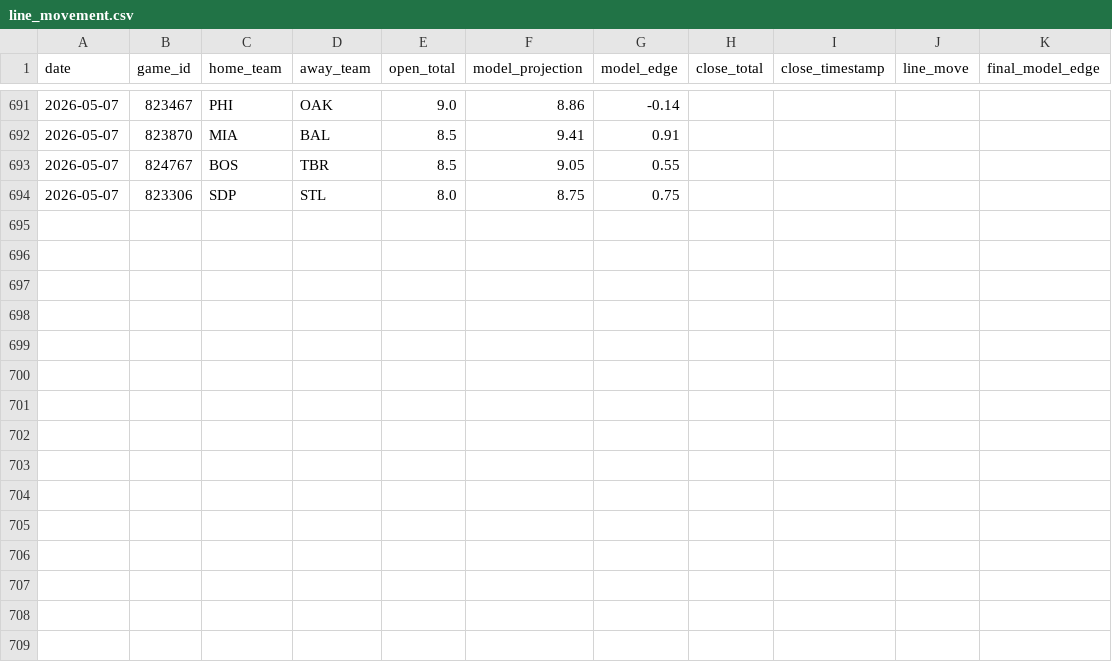
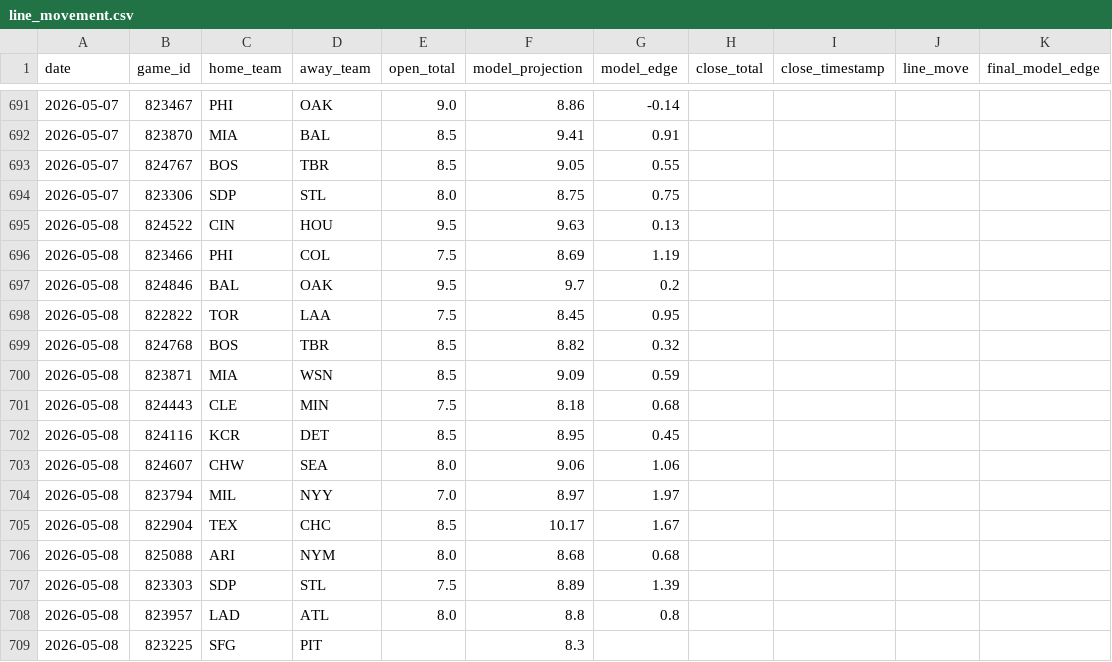
Before and after one commit to jwallace115/mlb-model, a CSV file: data/line_movement.csv, drawn as a sheet; only a part is shown, gaps mark what is left out.

```diff
--- a/data/line_movement.csv
+++ b/data/line_movement.csv
@@ -694 +694,16 @@ date,game_id,home_team,away_team,open_total,model_projection,model_edge,close_to
 2026-05-07,823306,SDP,STL,8.0,8.75,0.75,,,,
+2026-05-08,824522,CIN,HOU,9.5,9.63,0.13,,,,
+2026-05-08,823466,PHI,COL,7.5,8.69,1.19,,,,
+2026-05-08,824846,BAL,OAK,9.5,9.7,0.2,,,,
+2026-05-08,822822,TOR,LAA,7.5,8.45,0.95,,,,
+2026-05-08,824768,BOS,TBR,8.5,8.82,0.32,,,,
+2026-05-08,823871,MIA,WSN,8.5,9.09,0.59,,,,
+2026-05-08,824443,CLE,MIN,7.5,8.18,0.68,,,,
+2026-05-08,824116,KCR,DET,8.5,8.95,0.45,,,,
+2026-05-08,824607,CHW,SEA,8.0,9.06,1.06,,,,
+2026-05-08,823794,MIL,NYY,7.0,8.97,1.97,,,,
+2026-05-08,822904,TEX,CHC,8.5,10.17,1.67,,,,
+2026-05-08,825088,ARI,NYM,8.0,8.68,0.68,,,,
+2026-05-08,823303,SDP,STL,7.5,8.89,1.39,,,,
+2026-05-08,823957,LAD,ATL,8.0,8.8,0.8,,,,
+2026-05-08,823225,SFG,PIT,,8.3,,,,,
```
Also changed, not shown: 12 other files.
